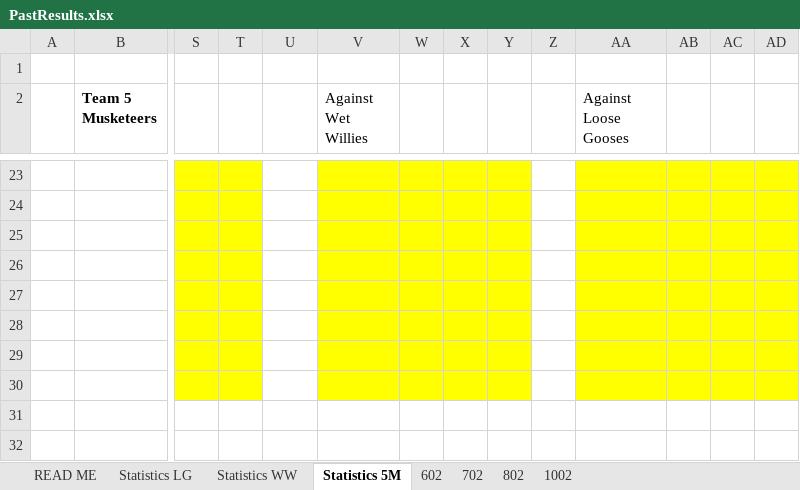
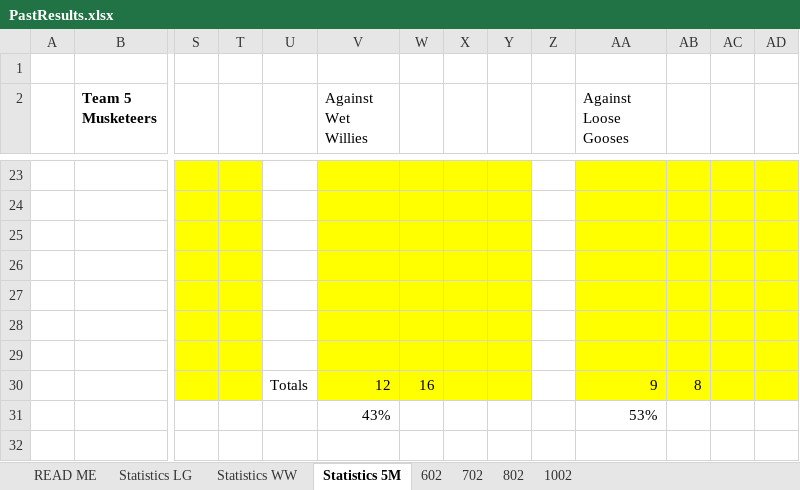
Before and after one commit to DETERMINATOR20/basketballrepo, an Excel workbook: PastResults.xlsx, sheet Statistics 5M, drawn as a sheet; only a part is shown, gaps mark what is left out; values as stored, in another font and other column widths than the file's, no borders; rows hold the shown columns only; the diff names each change by its address in the sheet, - before the commit and + after, or states it on an @@ line.

```diff
--- a/PastResults.xlsx (sheet Statistics 5M)
+++ b/PastResults.xlsx (sheet Statistics 5M)
-row 30: (empty)
+row 30:  |  |  |  | Totals | 12 | 16 |  |  |  | 9 | 8
-V31 (Against Wet Willies): (empty)
+V31 (Against Wet Willies): 43%
-AA31 (Against Loose Gooses): (empty)
+AA31 (Against Loose Gooses): 53%
```
Also changed, not shown: sheet Statistics WW, sheet Statistics LG, 4 other files.
